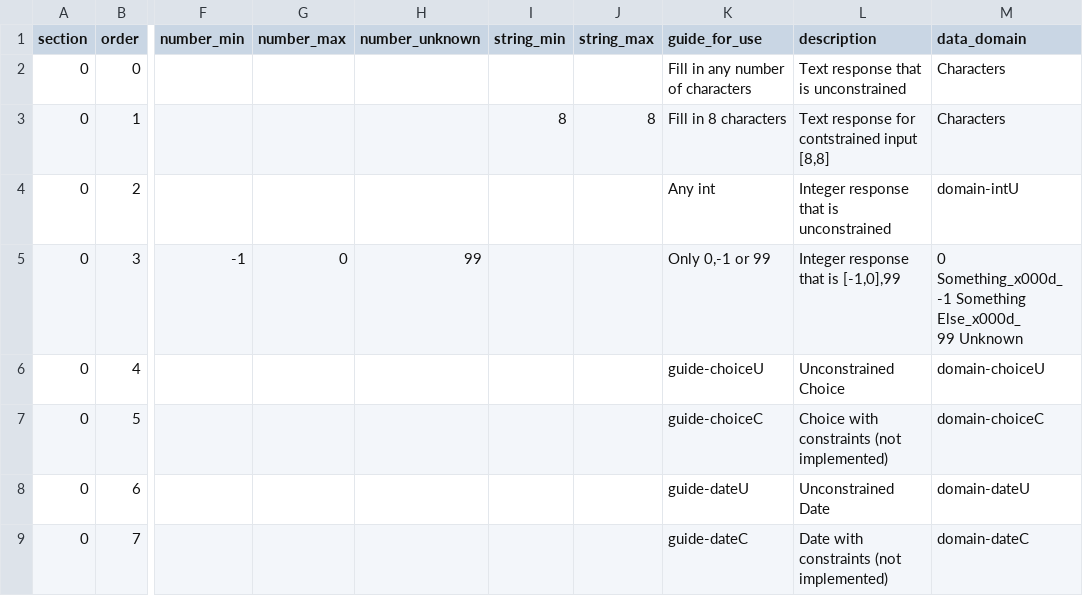
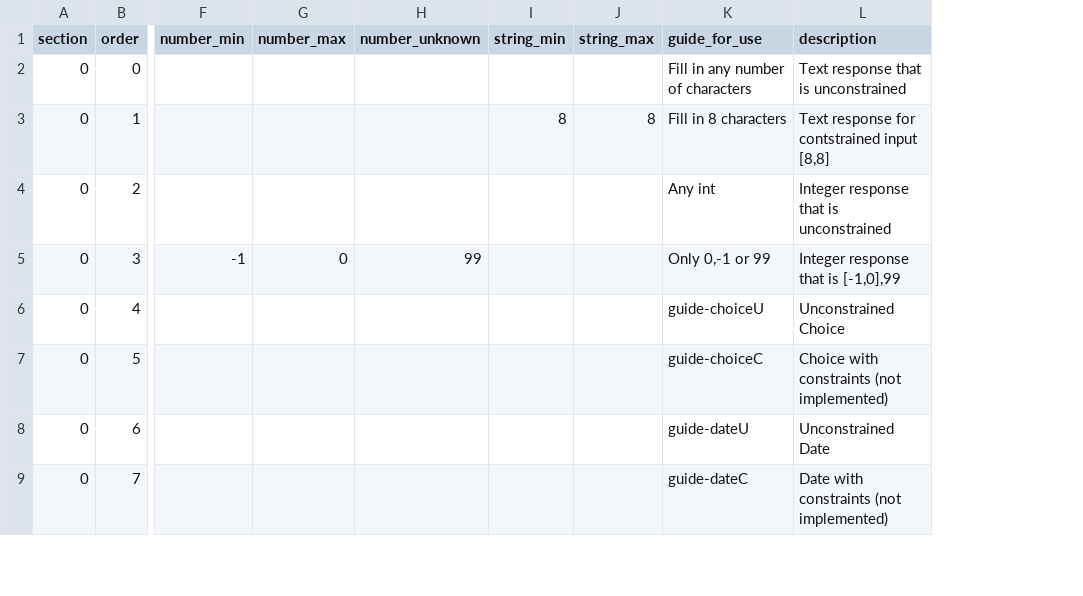
Before and after one commit to ryanbraganza/anznn, a CSV file: features/sample_data/test_survey_questions.csv, drawn as a sheet; only a part is shown, gaps mark what is left out; ↵ is a line break in a cell; the diff names each change by its address in the sheet, - before the commit and + after, or states it on an @@ line.

```diff
--- a/features/sample_data/test_survey_questions.csv
+++ b/features/sample_data/test_survey_questions.csv
-column M (data_domain), rows 2-9: Characters | Characters | domain-intU | 0 Something_x000d_ ↵ -1 Something Else_x000d_ ↵ 99 Unknown | domain-choiceU | domain-choiceC | domain-dateU | domain-dateC
```
Also changed, not shown: lib/tasks/followup_survey_questions.csv, lib/tasks/main_survey_questions.csv, 8 other files.
